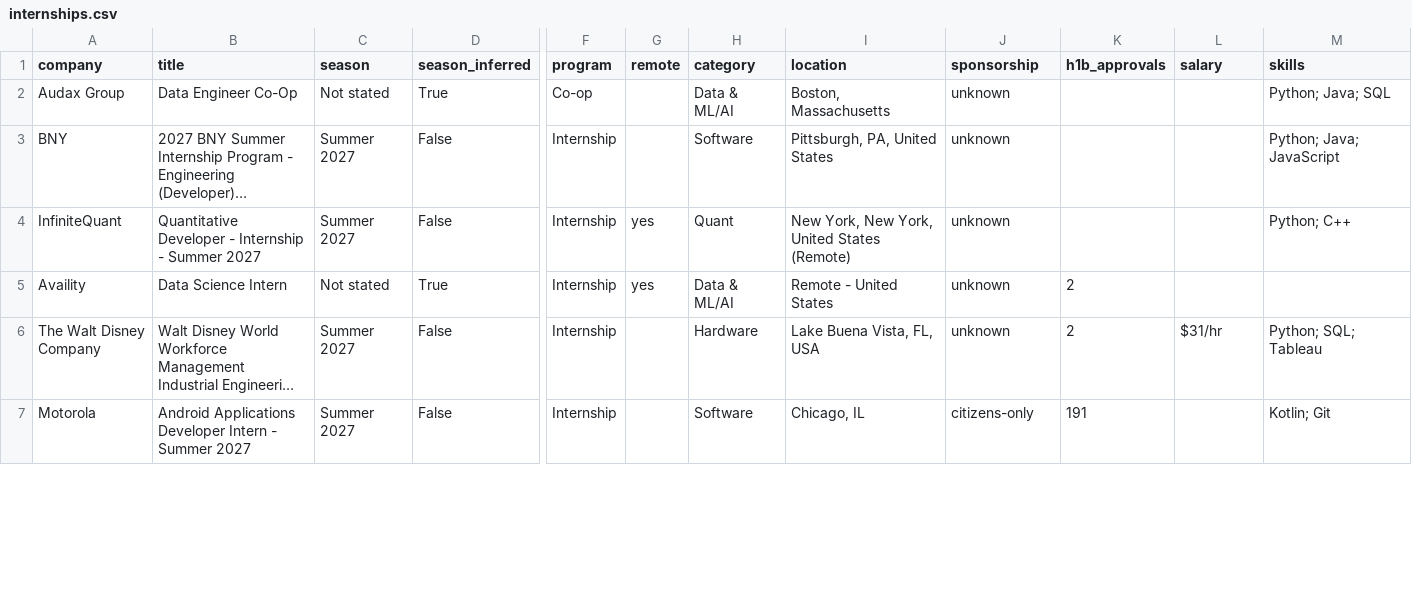
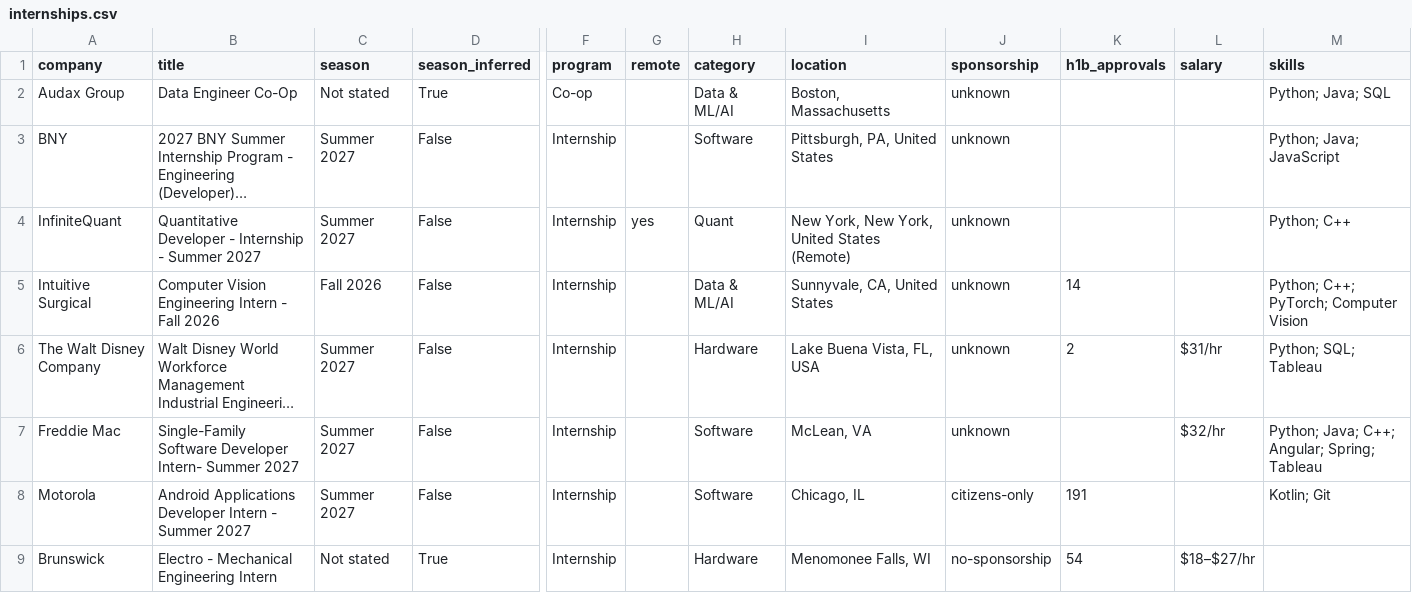
Before and after one commit to HeyIniHere/Automated-List-Of-Summer-2027-and-Fall-2026-MechEng-Internships, a CSV file: data/internships.csv, drawn as a sheet; only a part is shown, gaps mark what is left out; long unchanged cells end in …; removed rows and columns are numbered as before the commit, all else as after; rows hold the shown columns only; the diff covers the shown part only; the diff names each change by its address in the sheet, - before the commit and + after, or states it on an @@ line.

```diff
--- a/data/internships.csv
+++ b/data/internships.csv
-row 5: Availity | Data Science Intern | Not stated | True | Internship | yes | Data & ML/AI | Remote - United States | unknown | 2
@@ row 9 moved to row 5: Intuitive Surgical @@
+row 7: Freddie Mac | Single-Family Software Developer Intern- Summer 2027 | Summer 2027 | False | Internship |  | Software | McLean, VA | unknown |  | $32/hr | Python; Java; C++; Angular; Spring; Tableau
+row 9: Brunswick | Electro - Mechanical Engineering Intern | Not stated | True | Internship |  | Hardware | Menomonee Falls, WI | no-sponsorship | 54 | $18–$27/hr
```
Also changed, not shown: 4 added rows and 8 edited cells elsewhere in this file, docs/internships.csv, 15 other files.
